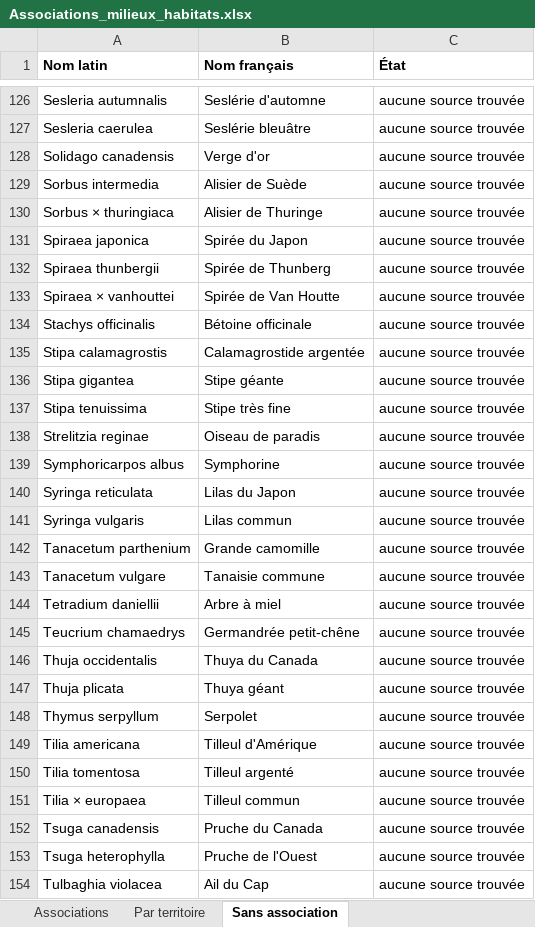
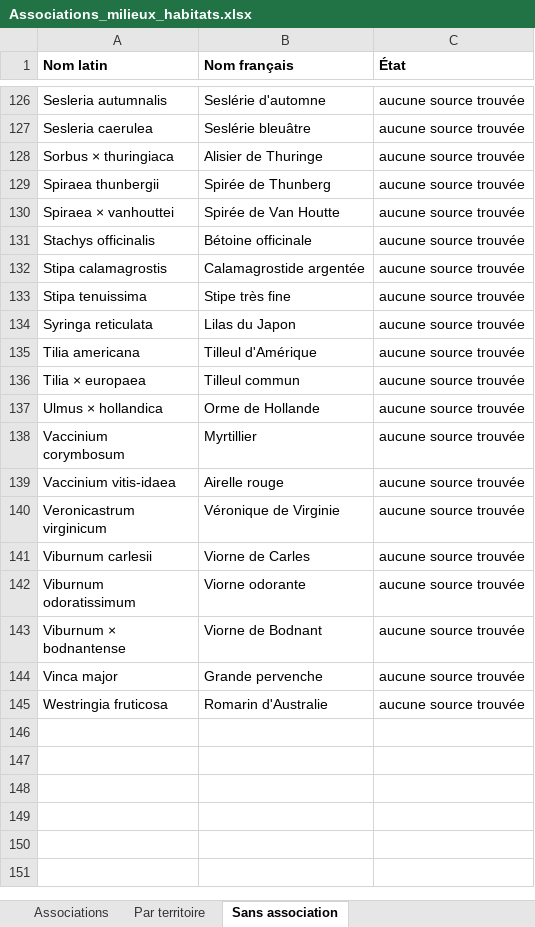
Before and after one commit to CollectifDevidoir/ROYAUME-DES-PLANTES, an Excel workbook: donnees/milieux/Associations_milieux_habitats.xlsx, sheet Sans association, drawn as a sheet; only a part is shown, gaps mark what is left out; the shorter side is filled out with more unchanged rows; values as stored, in another font and other column widths than the file's, no borders; the diff covers the shown part only; the diff names each change by its address in the sheet, - before the commit and + after, or states it on an @@ line.

```diff
--- a/donnees/milieux/Associations_milieux_habitats.xlsx (sheet Sans association)
+++ b/donnees/milieux/Associations_milieux_habitats.xlsx (sheet Sans association)
-row 128: Solidago canadensis | Verge d'or | aucune source trouvée
-row 129: Sorbus intermedia | Alisier de Suède | aucune source trouvée
-row 131: Spiraea japonica | Spirée du Japon | aucune source trouvée
-row 136: Stipa gigantea | Stipe géante | aucune source trouvée
-row 138: Strelitzia reginae | Oiseau de paradis | aucune source trouvée
-row 139: Symphoricarpos albus | Symphorine | aucune source trouvée
-row 141: Syringa vulgaris | Lilas commun | aucune source trouvée
-row 142: Tanacetum parthenium | Grande camomille | aucune source trouvée
-row 143: Tanacetum vulgare | Tanaisie commune | aucune source trouvée
-row 144: Tetradium daniellii | Arbre à miel | aucune source trouvée
-row 145: Teucrium chamaedrys | Germandrée petit-chêne | aucune source trouvée
-row 146: Thuja occidentalis | Thuya du Canada | aucune source trouvée
-row 147: Thuja plicata | Thuya géant | aucune source trouvée
-row 148: Thymus serpyllum | Serpolet | aucune source trouvée
-row 150: Tilia tomentosa | Tilleul argenté | aucune source trouvée
-row 152: Tsuga canadensis | Pruche du Canada | aucune source trouvée
-row 153: Tsuga heterophylla | Pruche de l'Ouest | aucune source trouvée
-row 154: Tulbaghia violacea | Ail du Cap | aucune source trouvée
```
Also changed, not shown: 16 removed rows elsewhere in this sheet, sheet Associations, sheet Par territoire, 2 other files.
